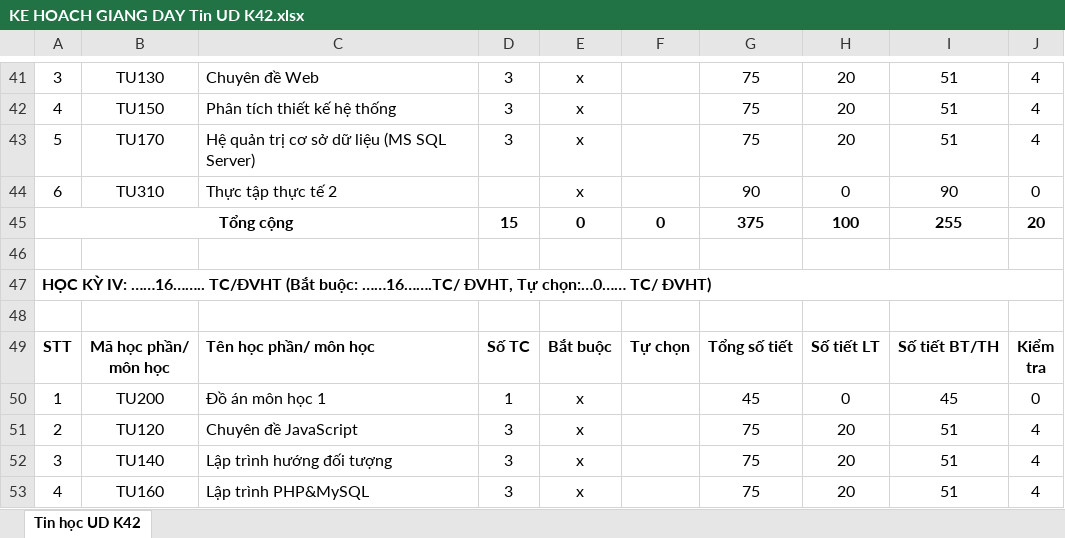
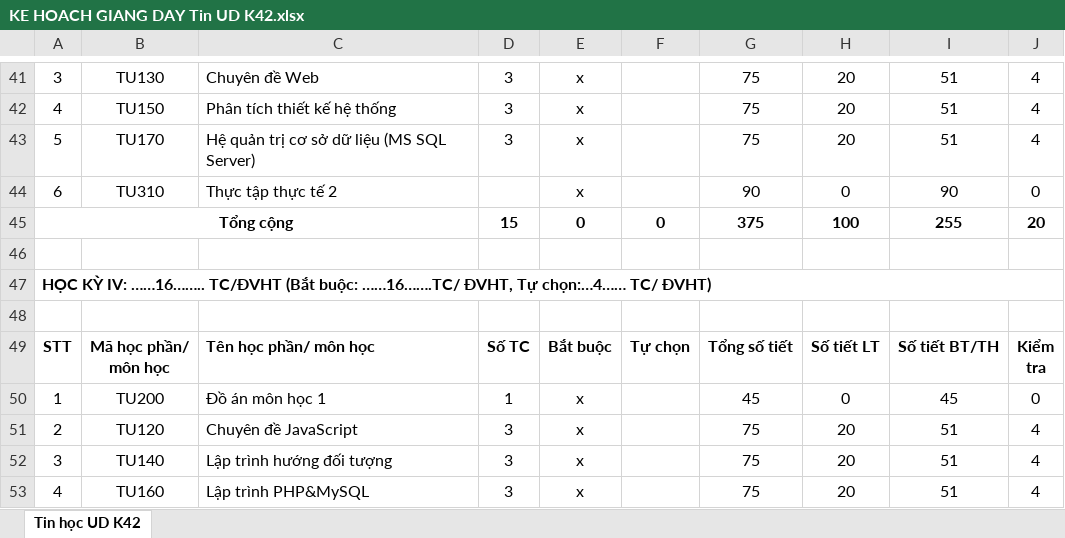
Before and after one commit to hjtshort/pccm, an Excel workbook: upload/KE HOACH GIANG DAY Tin UD K42.xlsx, sheet Tin học UD K42, drawn as a sheet; only a part is shown, gaps mark what is left out; values as stored, in another font and other column widths than the file's, no borders; charts and pictures not drawn; the diff names each change by its address in the sheet, - before the commit and + after, or states it on an @@ line.

```diff
--- a/upload/KE HOACH GIANG DAY Tin UD K42.xlsx (sheet Tin học UD K42)
+++ b/upload/KE HOACH GIANG DAY Tin UD K42.xlsx (sheet Tin học UD K42)
-A47: …ĐVHT, Tự chọn:…0…… TC/ ĐVHT)
+A47: …ĐVHT, Tự chọn:…4…… TC/ ĐVHT)
```
Also changed, not shown: 9 other files.
